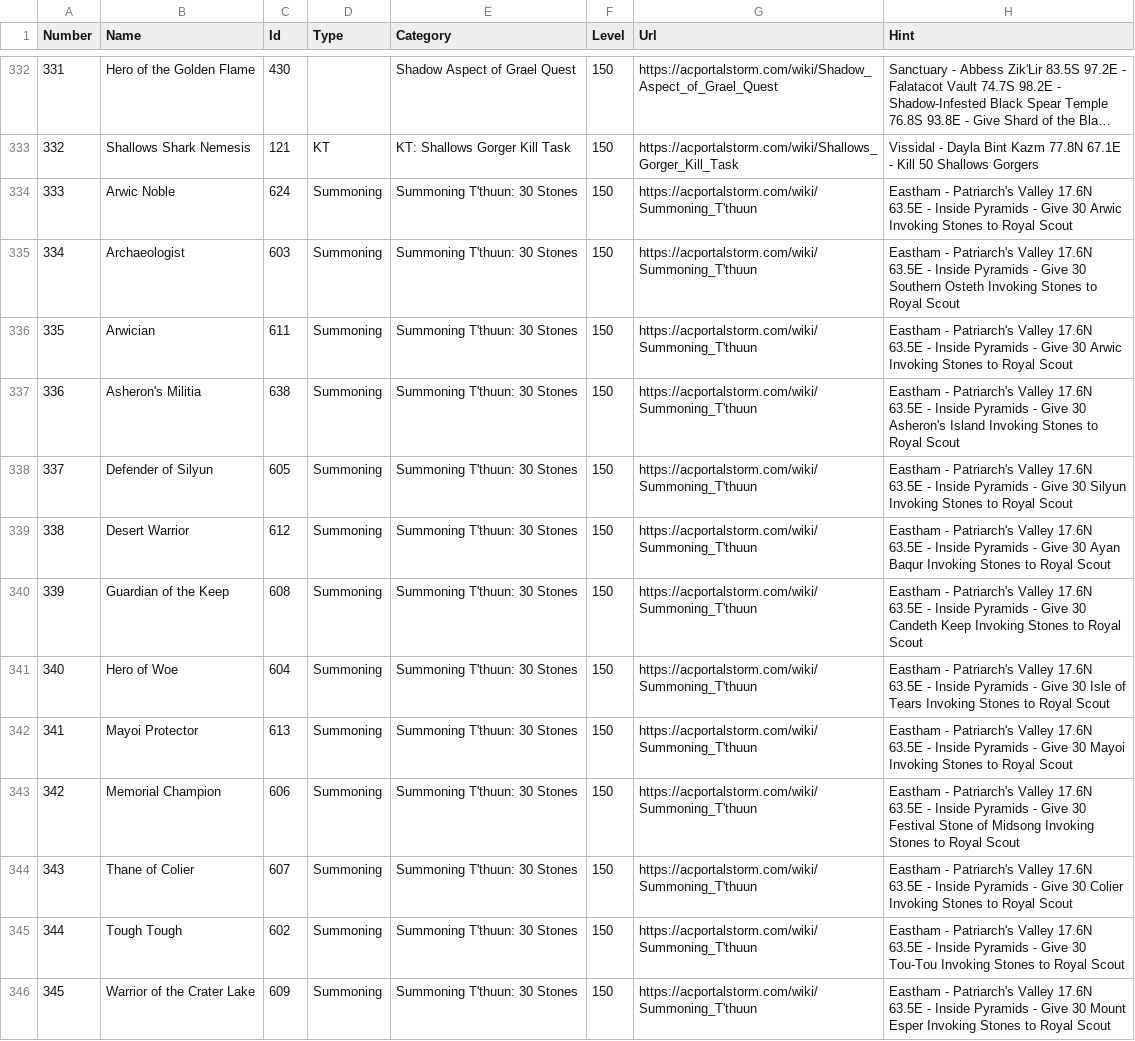
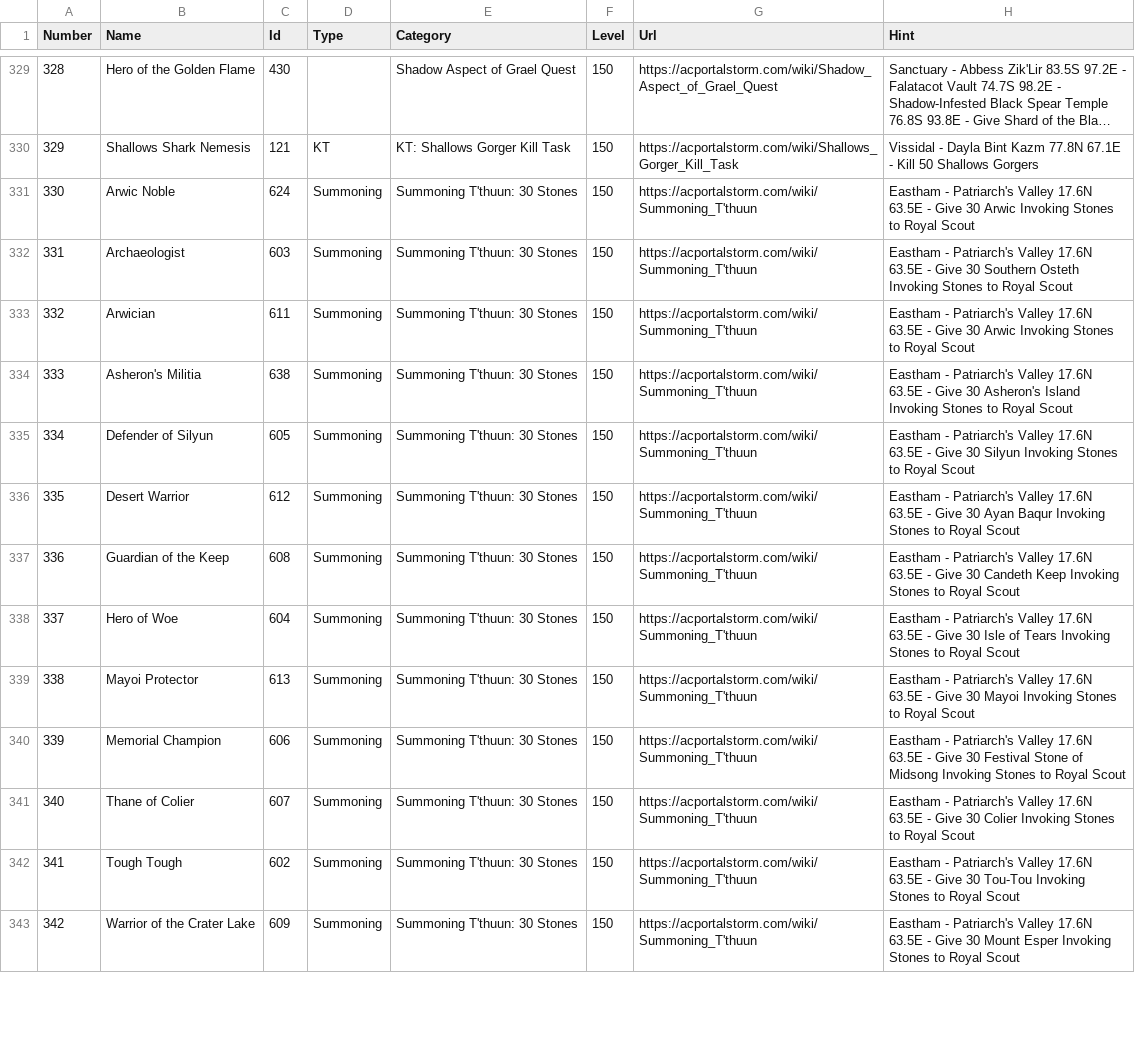
Before and after one commit to advis61/OracleOfDereth, a CSV file: OracleOfDereth/Resources/titles.csv, drawn as a sheet; only a part is shown, gaps mark what is left out; long unchanged cells end in …; addresses are those after the commit; the diff covers the shown part only; the diff names each change by its address in the sheet, - before the commit and + after, or states it on an @@ line.

Commit message:
Update data

```diff
--- a/OracleOfDereth/Resources/titles.csv
+++ b/OracleOfDereth/Resources/titles.csv
@@ column A (Number) renumbered from row 160 down @@
-H331 (Hint): …63.5E - Inside Pyramids - Give 30…
+H331 (Hint): …63.5E - Give 30…
-H332 (Hint): …63.5E - Inside Pyramids - Give 30…
+H332 (Hint): …63.5E - Give 30…
-H333 (Hint): …63.5E - Inside Pyramids - Give 30…
+H333 (Hint): …63.5E - Give 30…
-H334 (Hint): …63.5E - Inside Pyramids - Give 30…
+H334 (Hint): …63.5E - Give 30…
-H335 (Hint): …63.5E - Inside Pyramids - Give 30…
+H335 (Hint): …63.5E - Give 30…
-H336 (Hint): …63.5E - Inside Pyramids - Give 30…
+H336 (Hint): …63.5E - Give 30…
-H337 (Hint): …63.5E - Inside Pyramids - Give 30…
+H337 (Hint): …63.5E - Give 30…
-H338 (Hint): …63.5E - Inside Pyramids - Give 30…
+H338 (Hint): …63.5E - Give 30…
-H339 (Hint): …63.5E - Inside Pyramids - Give 30…
+H339 (Hint): …63.5E - Give 30…
-H340 (Hint): …63.5E - Inside Pyramids - Give 30…
+H340 (Hint): …63.5E - Give 30…
-H341 (Hint): …63.5E - Inside Pyramids - Give 30…
+H341 (Hint): …63.5E - Give 30…
-H342 (Hint): …63.5E - Inside Pyramids - Give 30…
+H342 (Hint): …63.5E - Give 30…
-H343 (Hint): …63.5E - Inside Pyramids - Give 30…
+H343 (Hint): …63.5E - Give 30…
```
Also changed, not shown: 2 added rows, 3 removed rows, 2 moved rows and 29 edited cells elsewhere in this file, OracleOfDereth/Resources/recalls.csv.
